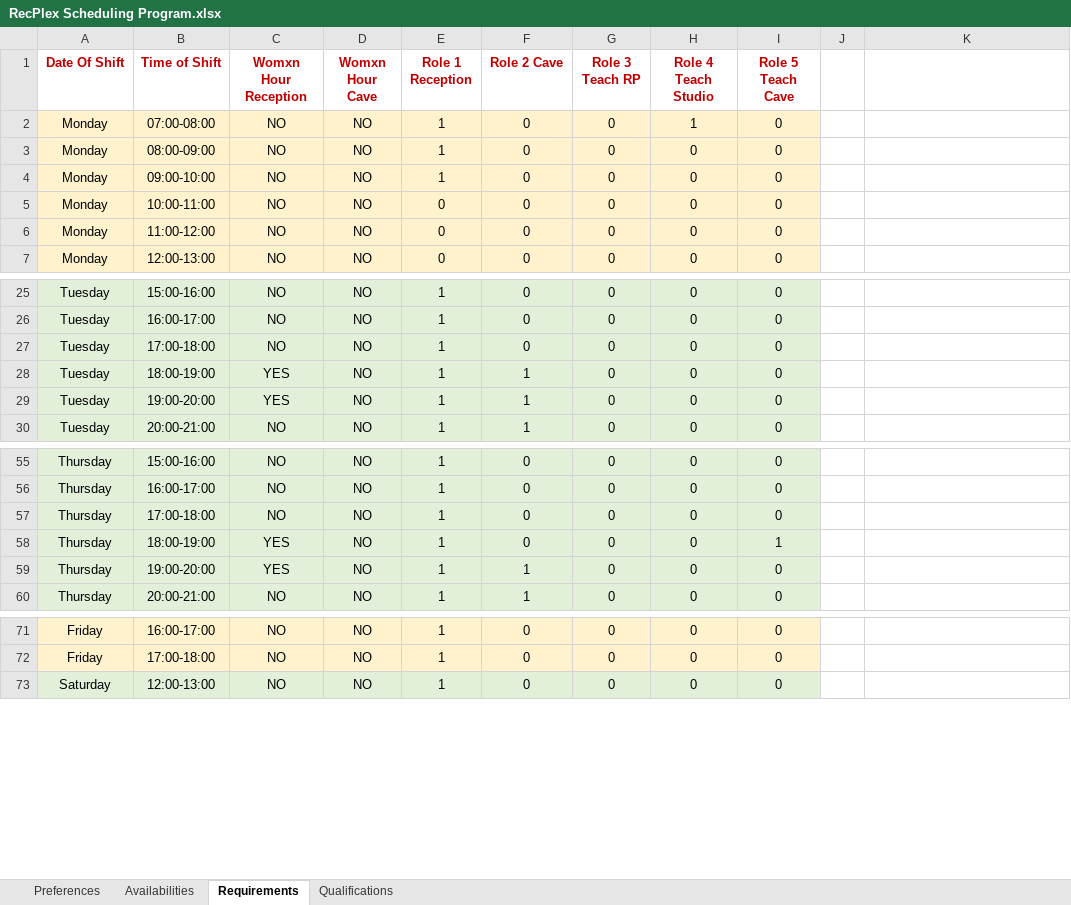
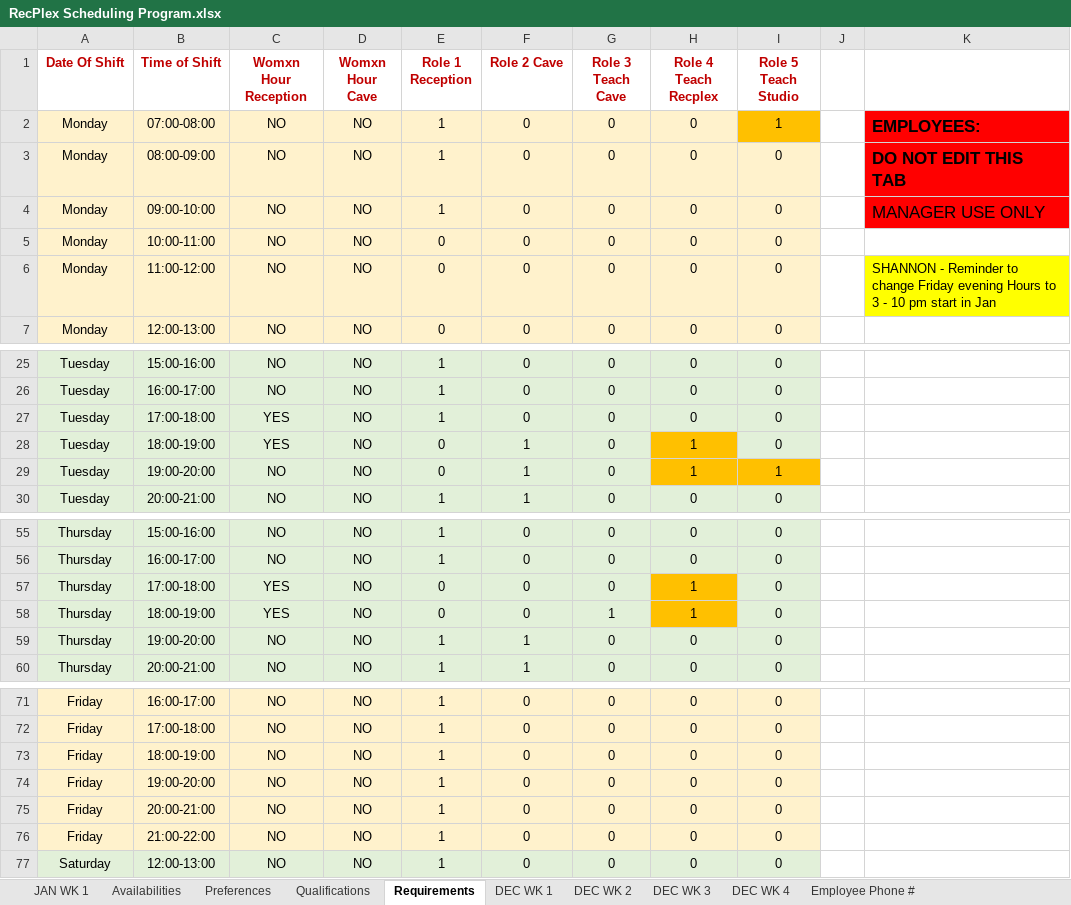
Before and after one commit to richardhoshino/RecPlex, an Excel workbook: RecPlex Scheduling Program.xlsx, sheet Requirements, drawn as a sheet; only a part is shown, gaps mark what is left out; values as stored, in another font and other column widths than the file's, no borders; the diff covers the shown part only; the diff names each change by its address in the sheet, - before the commit and + after, or states it on an @@ line.

```diff
--- a/RecPlex Scheduling Program.xlsx (sheet Requirements)
+++ b/RecPlex Scheduling Program.xlsx (sheet Requirements)
+sheet tab: JAN WK 1
+sheet tab: DEC WK 1
+sheet tab: DEC WK 2
+sheet tab: DEC WK 3
+sheet tab: DEC WK 4
+sheet tab: Employee Phone #
@@ sheet tab order changed: JAN WK 1 | Availabilities | Preferences | Qualifications | Requirements | DEC WK 1 | DEC WK 2 | DEC WK 3 | DEC WK 4 | Employee Phone # @@
-G1: Role 3 Teach RP
+G1: Role 3 Teach Cave
-H1: Role 4 Teach Studio
+H1: Role 4 Teach Recplex
-I1: Role 5 Teach Cave
+I1: Role 5 Teach Studio
-H2 (Role 4 Teach Recplex): 1
+H2 (Role 4 Teach Recplex): 0
-I2 (Role 5 Teach Studio): 0
+I2 (Role 5 Teach Studio): 1
-I2 fill: #FFF2CC
+I2 fill: #FFC000
-K2: (empty)
+K2: EMPLOYEES:
-K2:K4 fill: none
+K2:K4 fill: #FF0000
-K3: (empty)
+K3: DO NOT EDIT THIS TAB
-K4: (empty)
+K4: MANAGER USE ONLY
-K6: (empty)
+K6: SHANNON - Reminder to change Friday evening Hours to 3 - 10 pm start in Jan
-K6 fill: none
+K6 fill: #FFFF00
-C27 (Womxn Hour Reception): NO
+C27 (Womxn Hour Reception): YES
-E28:E29 (Role 1 Reception): 1
+E28:E29 (Role 1 Reception): 0
-H28:H29 (Role 4 Teach Recplex): 0
+H28:H29 (Role 4 Teach Recplex): 1
-H28 fill: #E2F0D9
+H28 fill: #FFC000
-C29 (Womxn Hour Reception): YES
+C29 (Womxn Hour Reception): NO
-H29:I29 fill: #E2F0D9
+H29:I29 fill: #FFC000
-I29 (Role 5 Teach Studio): 0
+I29 (Role 5 Teach Studio): 1
-C57 (Womxn Hour Reception): NO
+C57 (Womxn Hour Reception): YES
-E57:E58 (Role 1 Reception): 1
+E57:E58 (Role 1 Reception): 0
-H57:H58 (Role 4 Teach Recplex): 0
+H57:H58 (Role 4 Teach Recplex): 1
-H57:H58 fill: #E2F0D9
+H57:H58 fill: #FFC000
-G58 (Role 3 Teach Cave): 0
+G58 (Role 3 Teach Cave): 1
-I58 (Role 5 Teach Studio): 1
+I58 (Role 5 Teach Studio): 0
-C59 (Womxn Hour Reception): YES
+C59 (Womxn Hour Reception): NO
+row 73: Friday | 18:00-19:00 | NO | NO | 1 | 0 | 0 | 0 | 0
+row 74: Friday | 19:00-20:00 | NO | NO | 1 | 0 | 0 | 0 | 0
+row 75: Friday | 20:00-21:00 | NO | NO | 1 | 0 | 0 | 0 | 0
+row 76: Friday | 21:00-22:00 | NO | NO | 1 | 0 | 0 | 0 | 0
```
Also changed, not shown: 8 edited cells and cell formats elsewhere in this sheet, sheet Availabilities, sheet Preferences, sheet Qualifications, 1 other file.
